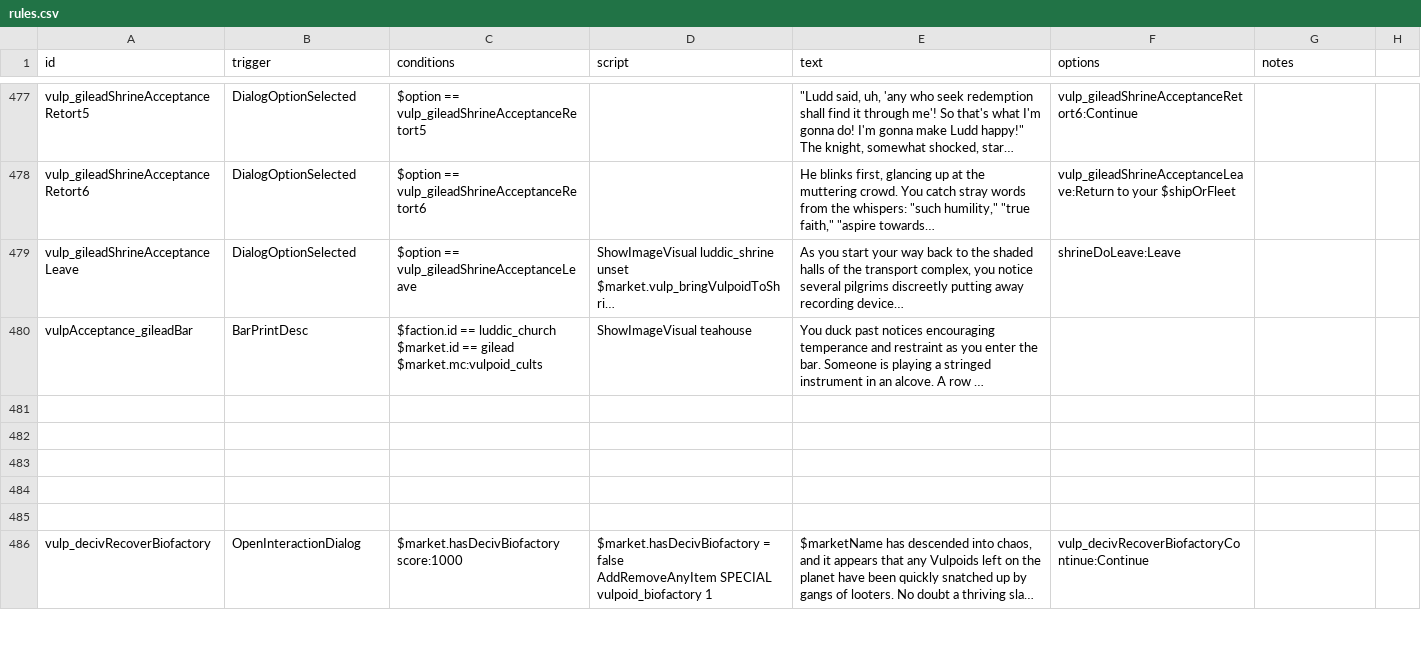
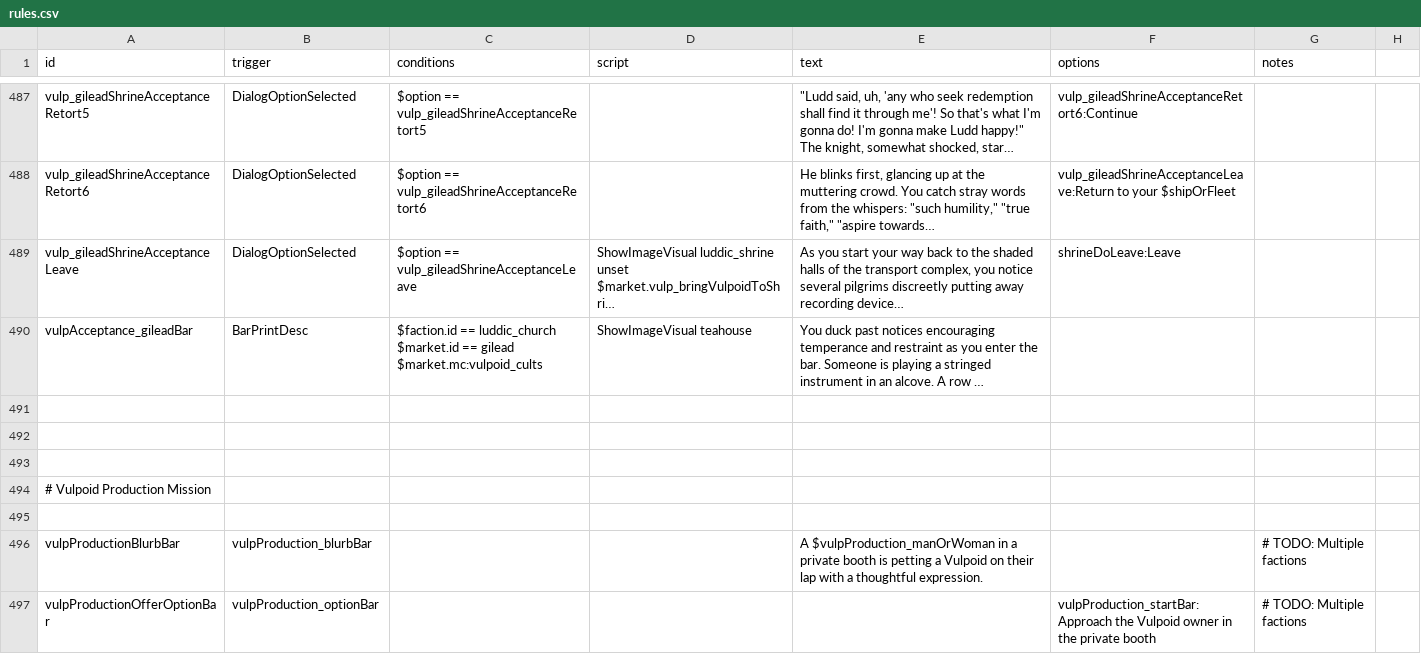
Before and after one commit to confer0/vulpoids, a CSV file: data/campaign/rules.csv, drawn as a sheet; only a part is shown, gaps mark what is left out; the shorter side is filled out with more unchanged rows; long unchanged cells end in …; the diff covers the shown part only; the diff names each change by its address in the sheet, - before the commit and + after, or states it on an @@ line.

Commit message:
added vulpoid production contracts

```diff
--- a/data/campaign/rules.csv
+++ b/data/campaign/rules.csv
+row 491: (empty)
+row 492: (empty)
+row 493: (empty)
+row 494: # Vulpoid Production Mission
+row 495: (empty)
+row 496: vulpProductionBlurbBar | vulpProduction_blurbBar |  |  | A $vulpProduction_manOrWoman in a private booth is petting a Vulpoid on their lap with a thoughtful expression. |  | # TODO: Multiple factions
+row 497: vulpProductionOfferOptionBar | vulpProduction_optionBar |  |  |  | vulpProduction_startBar:Approach the Vulpoid owner in the private booth | # TODO: Multiple factions
```
Also changed, not shown: 17 added rows and 19 edited cells elsewhere in this file, 9 other files.
